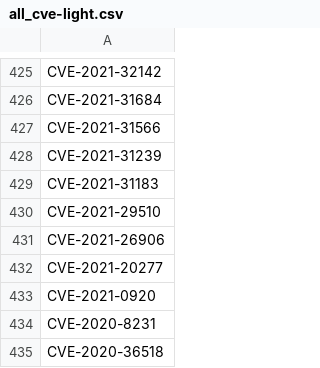
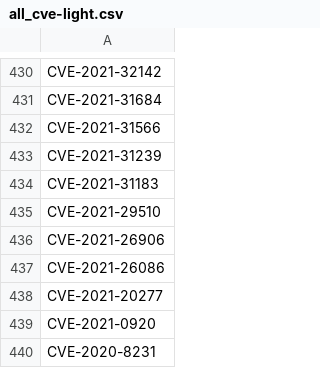
Before and after one commit to ZeMatt90/QID-NessusID-OtherID, a CSV file: data/all_cve-light.csv, drawn as a sheet; only a part is shown, gaps mark what is left out; the shorter side is filled out with more unchanged rows; the diff covers the shown part only; the diff names each change by its address in the sheet, - before the commit and + after, or states it on an @@ line.

```diff
--- a/data/all_cve-light.csv
+++ b/data/all_cve-light.csv
+row 437: CVE-2021-26086
```
Also changed, not shown: 5 added rows elsewhere in this file, plugin/nessus/cleaned_numbers.csv, 2 other files.
